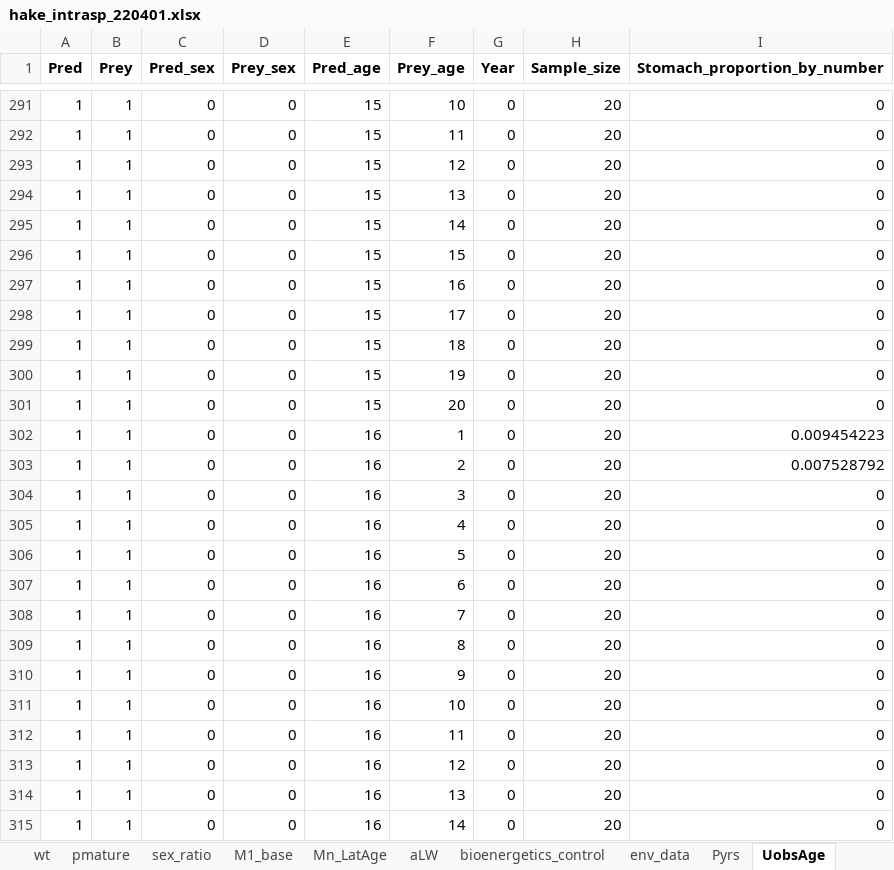
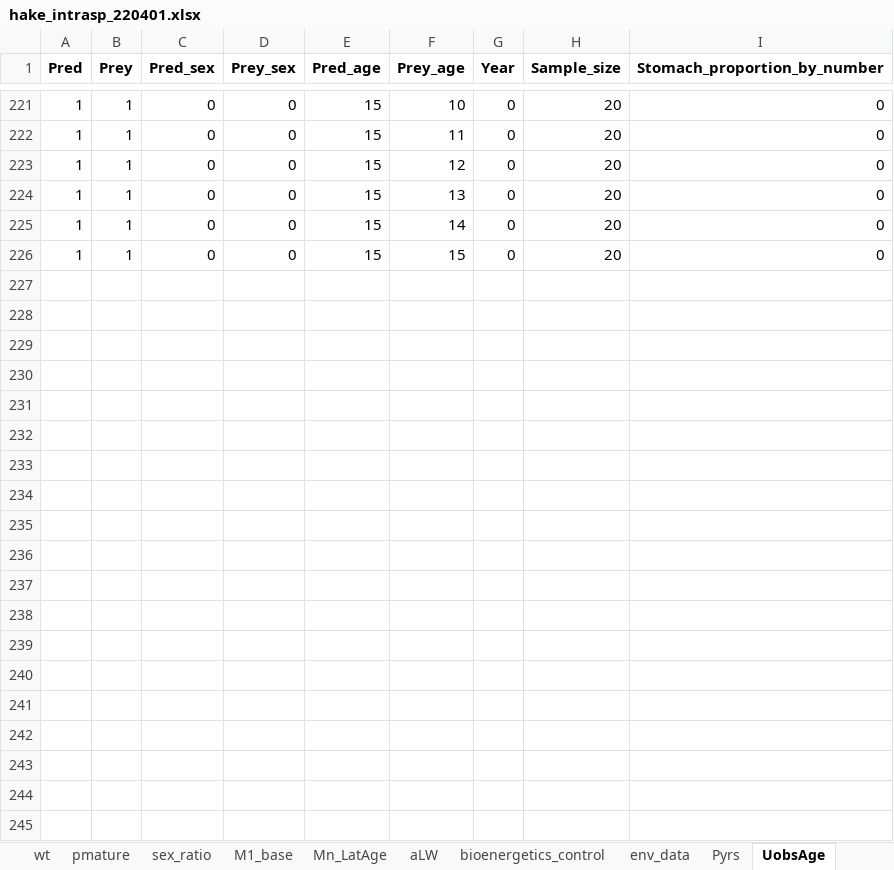
Before and after one commit to sowasser/hake-CEATTLE, an Excel workbook: data/hake_intrasp_220401.xlsx, sheet UobsAge, drawn as a sheet; only a part is shown, gaps mark what is left out; values as stored, in another font and other column widths than the file's, no borders; the diff covers the shown part only; the diff names each change by its address in the sheet, - before the commit and + after, or states it on an @@ line.

Commit message:
Switched to max age = 15 for diet data

```diff
--- a/data/hake_intrasp_220401.xlsx (sheet UobsAge)
+++ b/data/hake_intrasp_220401.xlsx (sheet UobsAge)
-row 297: 1 | 1 | 0 | 0 | 15 | 16 | 0 | 20 | 0
-row 298: 1 | 1 | 0 | 0 | 15 | 17 | 0 | 20 | 0
-row 299: 1 | 1 | 0 | 0 | 15 | 18 | 0 | 20 | 0
-row 300: 1 | 1 | 0 | 0 | 15 | 19 | 0 | 20 | 0
-row 301: 1 | 1 | 0 | 0 | 15 | 20 | 0 | 20 | 0
-row 302: 1 | 1 | 0 | 0 | 16 | 1 | 0 | 20 | 0.009454223
-row 303: 1 | 1 | 0 | 0 | 16 | 2 | 0 | 20 | 0.007528792
-row 304: 1 | 1 | 0 | 0 | 16 | 3 | 0 | 20 | 0
-row 305: 1 | 1 | 0 | 0 | 16 | 4 | 0 | 20 | 0
-row 306: 1 | 1 | 0 | 0 | 16 | 5 | 0 | 20 | 0
-row 307: 1 | 1 | 0 | 0 | 16 | 6 | 0 | 20 | 0
-row 308: 1 | 1 | 0 | 0 | 16 | 7 | 0 | 20 | 0
-row 309: 1 | 1 | 0 | 0 | 16 | 8 | 0 | 20 | 0
-row 310: 1 | 1 | 0 | 0 | 16 | 9 | 0 | 20 | 0
-row 311: 1 | 1 | 0 | 0 | 16 | 10 | 0 | 20 | 0
-row 312: 1 | 1 | 0 | 0 | 16 | 11 | 0 | 20 | 0
-row 313: 1 | 1 | 0 | 0 | 16 | 12 | 0 | 20 | 0
-row 314: 1 | 1 | 0 | 0 | 16 | 13 | 0 | 20 | 0
-row 315: 1 | 1 | 0 | 0 | 16 | 14 | 0 | 20 | 0
```
Also changed, not shown: 156 removed rows and 22 edited cells elsewhere in this sheet, sheet UobsWtAge, 1 other file.
